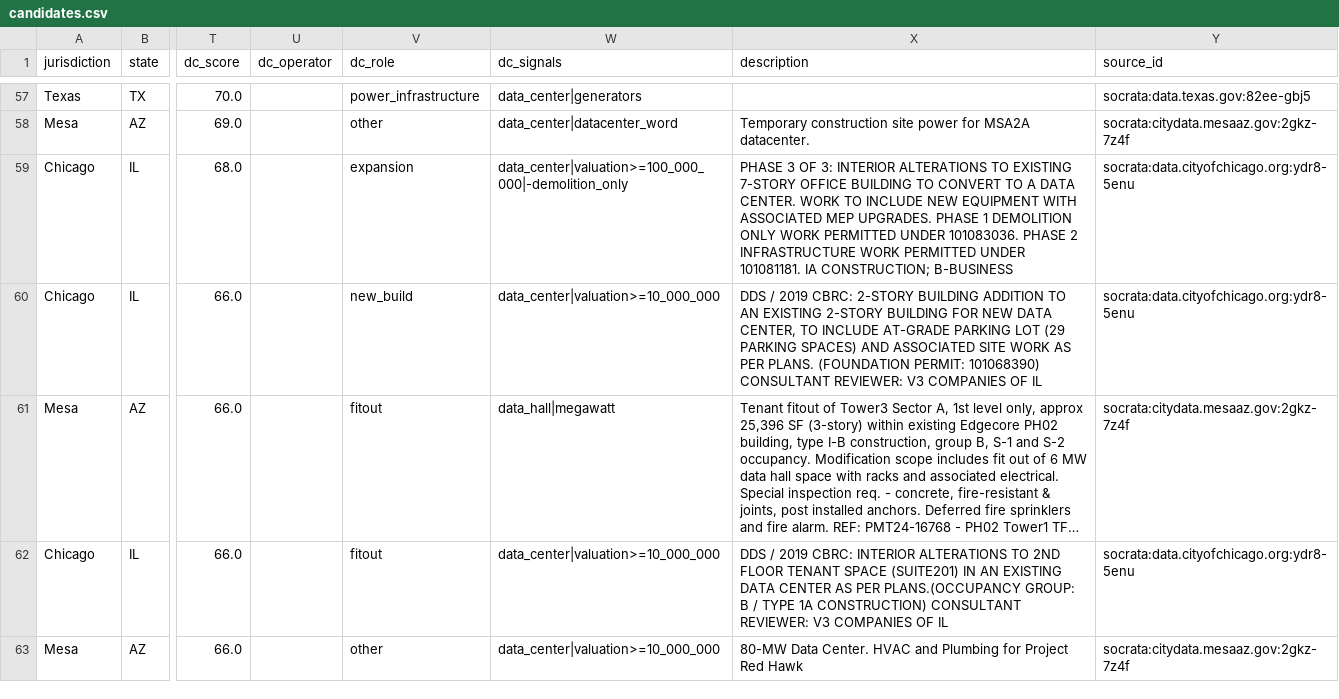
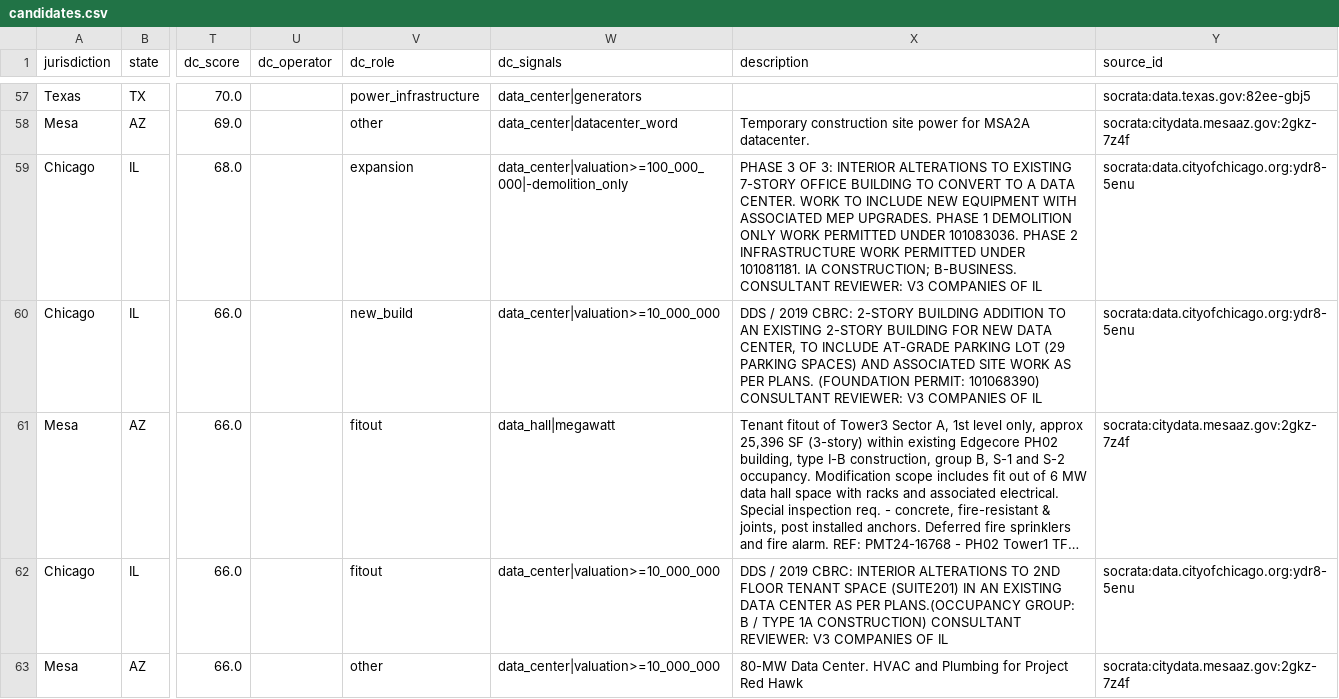
Before and after one commit to caseycerretani/lonemoose, a CSV file: data/candidates.csv, drawn as a sheet; only a part is shown, gaps mark what is left out; long unchanged cells end in …; the diff names each change by its address in the sheet, - before the commit and + after, or states it on an @@ line.

```diff
--- a/data/candidates.csv
+++ b/data/candidates.csv
-X59 (description): …IA CONSTRUCTION; B-BUSINESS
+X59 (description): …IA CONSTRUCTION; B-BUSINESS. CONSULTANT REVIEWER: V3 COMPANIES OF IL
```
Also changed, not shown: 2 other files.
